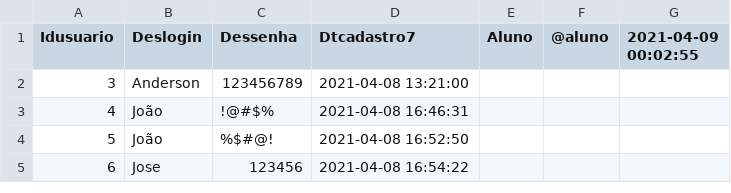
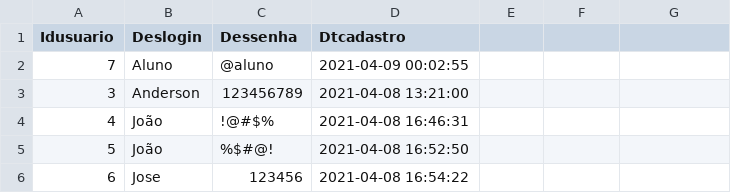
Before and after one commit to cristiano-saraiva/CURSO-PHP, a CSV file: Projeto/FOPEN/usuarios.csv, drawn as a sheet.

```diff
--- a/Projeto/FOPEN/usuarios.csv
+++ b/Projeto/FOPEN/usuarios.csv
@@ -1,2 +1,3 @@
-Idusuario,Deslogin,Dessenha,Dtcadastro7,Aluno,@aluno,2021-04-09 00:02:55
+Idusuario,Deslogin,Dessenha,Dtcadastro
+7,Aluno,@aluno,2021-04-09 00:02:55
 3,Anderson,123456789,2021-04-08 13:21:00
```
Also changed, not shown: 11 other files.
